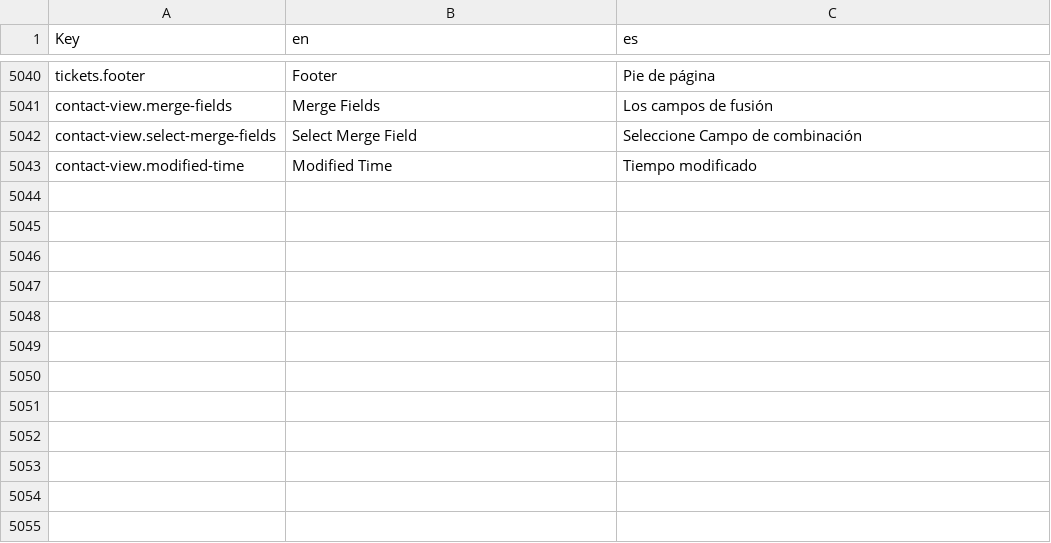
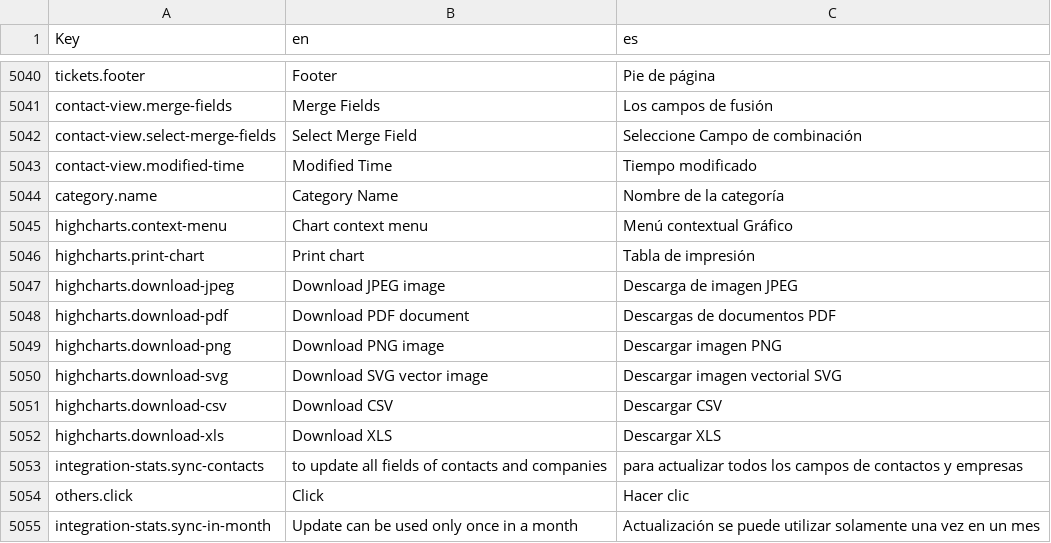
Before and after one commit to polobit/testproject, a CSV file: agile-frontend/WebContent/locales/csv/i18n.csv, drawn as a sheet; only a part is shown, gaps mark what is left out.

```diff
--- a/agile-frontend/WebContent/locales/csv/i18n.csv
+++ b/agile-frontend/WebContent/locales/csv/i18n.csv
@@ -5043 +5043,13 @@ contact-view.select-merge-fields,Select Merge Field,Seleccione Campo de combinac
 contact-view.modified-time,Modified Time,Tiempo modificado
+category.name,Category Name,Nombre de la categoría
+highcharts.context-menu,Chart context menu,Menú contextual Gráfico
+highcharts.print-chart,Print chart,Tabla de impresión
+highcharts.download-jpeg,Download JPEG image,Descarga de imagen JPEG
+highcharts.download-pdf,Download PDF document,Descargas de documentos PDF
+highcharts.download-png,Download PNG image,Descargar imagen PNG
+highcharts.download-svg,Download SVG vector image,Descargar imagen vectorial SVG
+highcharts.download-csv,Download CSV,Descargar CSV
+highcharts.download-xls,Download XLS,Descargar XLS
+integration-stats.sync-contacts,to update all fields of contacts and companies,para actualizar todos los campos de contactos y empresas
+others.click,Click,Hacer clic
+integration-stats.sync-in-month,Update can be used only once in a month,Actualización se puede utilizar solamente una vez en un mes
```
Also changed, not shown: 23 other files.
